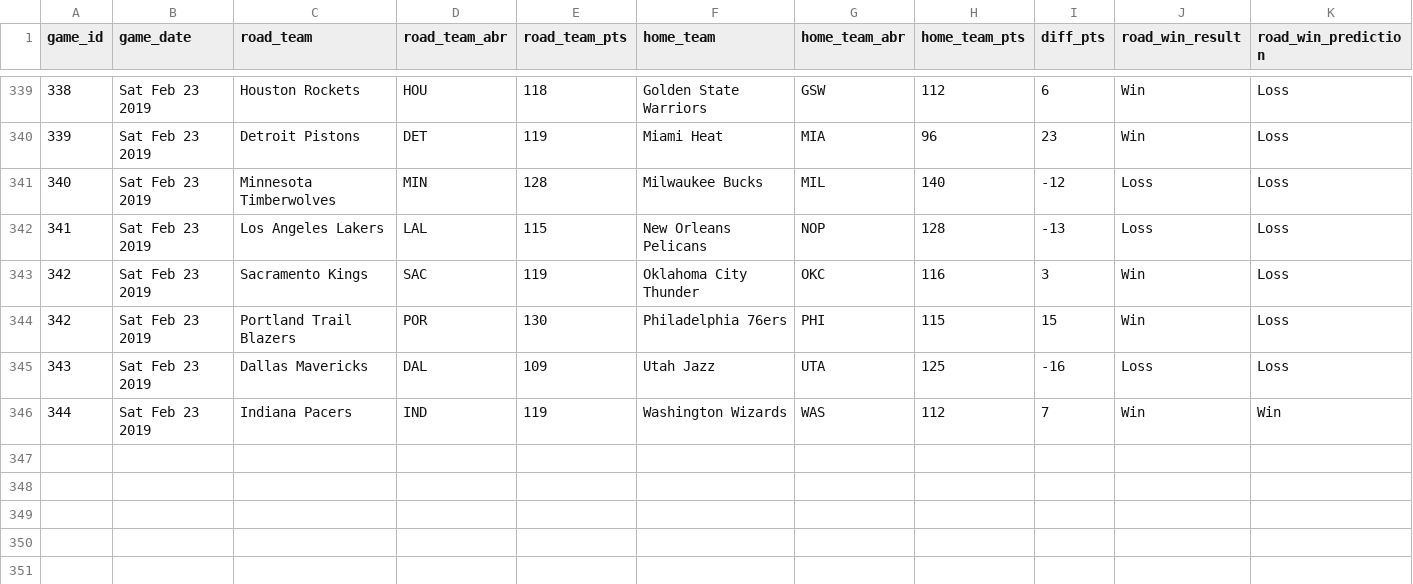
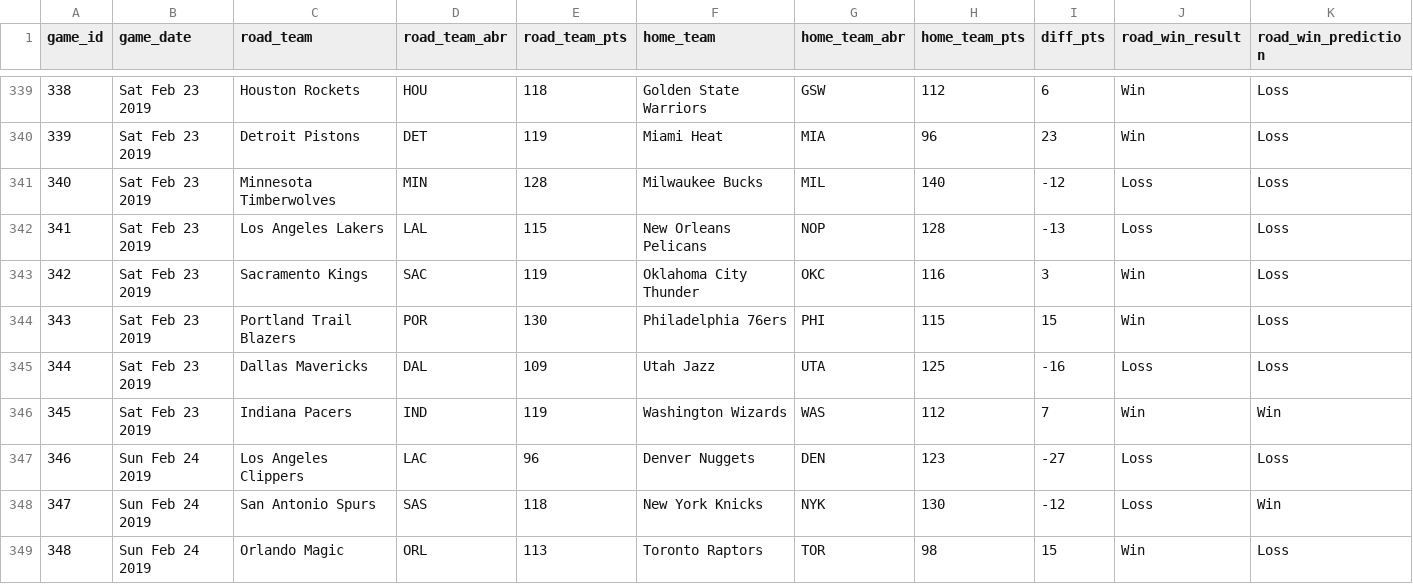
Before and after one commit to zsubhani/utexas_hw_python, a CSV file: model_predictions_results.csv, drawn as a sheet; only a part is shown, gaps mark what is left out; rows hold the shown columns only; the diff names each change by its address in the sheet, - before the commit and + after, or states it on an @@ line.

Commit message:
updated results

```diff
--- a/model_predictions_results.csv
+++ b/model_predictions_results.csv
@@ column A (game_id) renumbered between rows 344 and 346 @@
+row 347: 346 | Sun Feb 24 2019 | Los Angeles Clippers | LAC | 96 | Denver Nuggets | DEN | 123 | -27 | Loss | Loss
+row 348: 347 | Sun Feb 24 2019 | San Antonio Spurs | SAS | 118 | New York Knicks | NYK | 130 | -12 | Loss | Win
+row 349: 348 | Sun Feb 24 2019 | Orlando Magic | ORL | 113 | Toronto Raptors | TOR | 98 | 15 | Win | Loss
```
